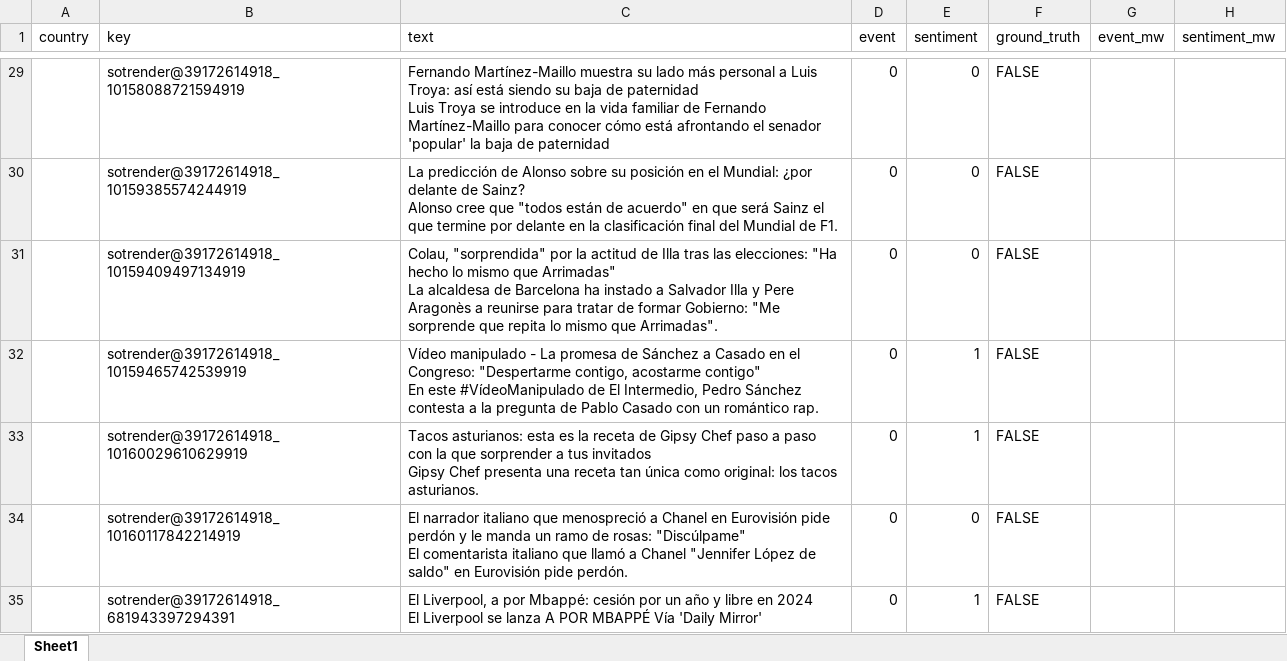
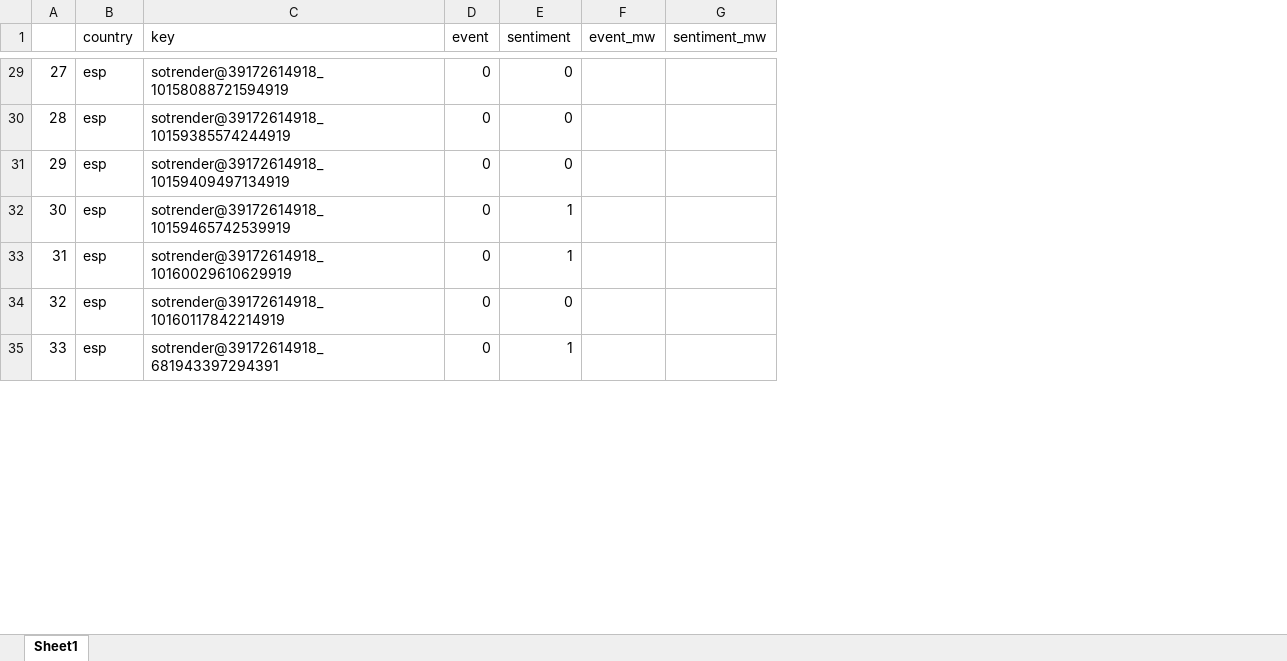
Before and after one commit to erc-newsuse/newsuse-study-polneg-repro, an Excel workbook: data/aux/llm-sample.xlsx, sheet Sheet1, drawn as a sheet; only a part is shown, gaps mark what is left out; values as stored, in another font and other column widths than the file's, no cell formats; charts and pictures not drawn; removed rows and columns are numbered as before the commit, all else as after; ↵ is a line break in a cell; the diff covers the shown part only; the diff names each change by its address in the sheet, - before the commit and + after, or states it on an @@ line.

Commit message:
Finalize model performance scripts.

```diff
--- a/data/aux/llm-sample.xlsx (sheet Sheet1)
+++ b/data/aux/llm-sample.xlsx (sheet Sheet1)
+column A, rows 29-35: 27 | 28 | 29 | 30 | 31 | 32 | 33
-column C (text), rows 29-35: Fernando Martínez-Maillo muestra su lado más personal a Luis Troya: así está siendo su baja de paternidad ↵ Luis Troya se introduce en la vida familiar de Fernando Martínez-Maillo para conocer cómo está afrontando el senador 'popular' la baja de paternidad | La predicción de Alonso sobre su posición en el Mundial: ¿por delante de Sainz? ↵ Alonso cree que "todos están de acuerdo" en que será Sainz el que termine por delante en la clasificación final del Mundial de F1. | Colau, "sorprendida" por la actitud de Illa tras las elecciones: "Ha hecho lo mismo que Arrimadas" ↵ La alcaldesa de Barcelona ha instado a Salvador Illa y Pere Aragonès a reunirse para tratar de formar Gobierno: "Me sorprende que repita lo mismo que Arrimadas". | Vídeo manipulado - La promesa de Sánchez a Casado en el Congreso: "Despertarme contigo, acostarme contigo" ↵ En este #VídeoManipulado de El Intermedio, Pedro Sánchez contesta a la pregunta de Pablo Casado con un romántico rap. | Tacos asturianos: esta es la receta de Gipsy Chef paso a paso con la que sorprender a tus invitados ↵ Gipsy Chef presenta una receta tan única como original: los tacos asturianos. | El narrador italiano que menospreció a Chanel en Eurovisión pide perdón y le manda un ramo de rosas: "Discúlpame" ↵ El comentarista italiano que llamó a Chanel "Jennifer López de saldo" en Eurovisión pide perdón. | El Liverpool, a por Mbappé: cesión por un año y libre en 2024 ↵ El Liverpool se lanza A POR MBAPPÉ Vía 'Daily Mirror'
-column F (ground_truth), rows 29-35: all FALSE
-B29:B35 (country): (empty)
+B29:B35 (country): esp
```
Also changed, not shown: 485 edited cells and merged cells elsewhere in this sheet, cell formats, charts or pictures, 5 other files.
